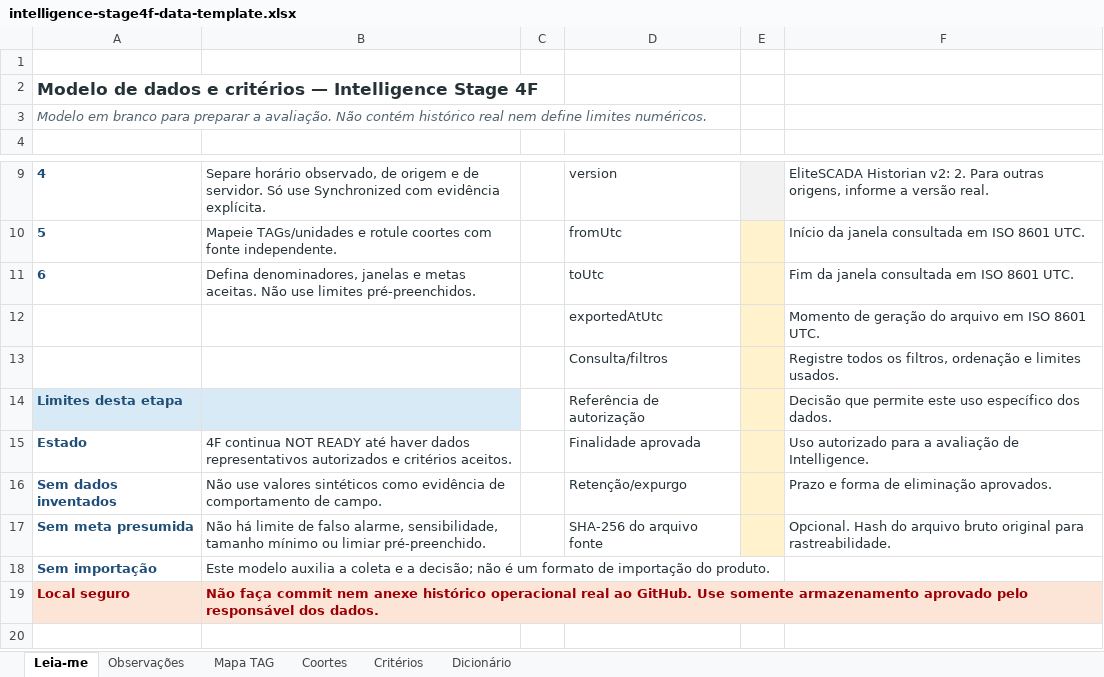
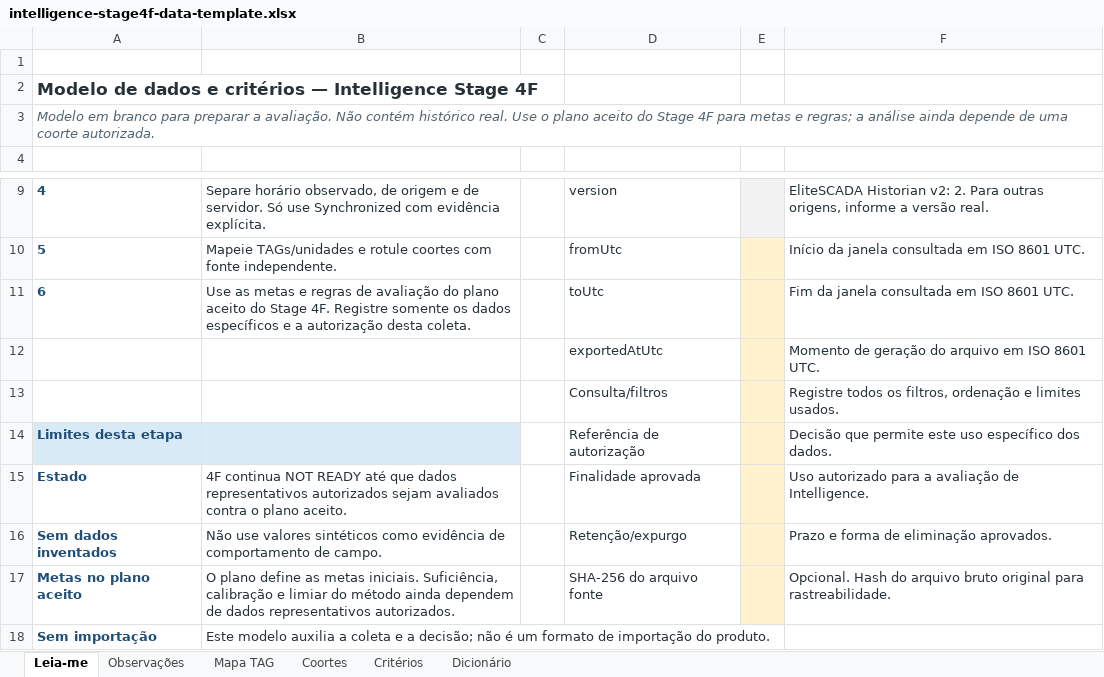
Before and after one commit to brunolrogerio-collab/EliteSCADA, an Excel workbook: docs/examples/intelligence-stage4f-data-request/intelligence-stage4f-data-template.xlsx, sheet Leia-me, drawn as a sheet; only a part is shown, gaps mark what is left out; the shorter side is filled out with more unchanged rows; values as stored, in another font and other column widths than the file's, no borders; the diff names each change by its address in the sheet, - before the commit and + after, or states it on an @@ line.

Commit message:
docs(w15): add stage 4f local input preflight

```diff
--- a/docs/examples/intelligence-stage4f-data-request/intelligence-stage4f-data-template.xlsx (sheet Leia-me)
+++ b/docs/examples/intelligence-stage4f-data-request/intelligence-stage4f-data-template.xlsx (sheet Leia-me)
-A3: …contém histórico real nem define limites numéricos.
+A3: …contém histórico real. Use o plano aceito do Stage 4F para metas e regras; a análise ainda depende de uma coorte autorizada.
-B11: Defina denominadores, janelas e metas aceitas. Não use limites pré-preenchidos.
+B11: Use as metas e regras de avaliação do plano aceito do Stage 4F. Registre somente os dados específicos e a autorização desta coleta.
-B15: …READY até haver dados representativos autorizados e critérios aceitos.
+B15: …READY até que dados representativos autorizados sejam avaliados contra o plano aceito.
-A17: Sem meta presumida
+A17: Metas no plano aceito
-B17: Não há limite de falso alarme, sensibilidade, tamanho mínimo ou limiar pré-preenchido.
+B17: O plano define as metas iniciais. Suficiência, calibração e limiar do método ainda dependem de dados representativos autorizados.
```
Also changed, not shown: sheet Critérios, 5 other files.
